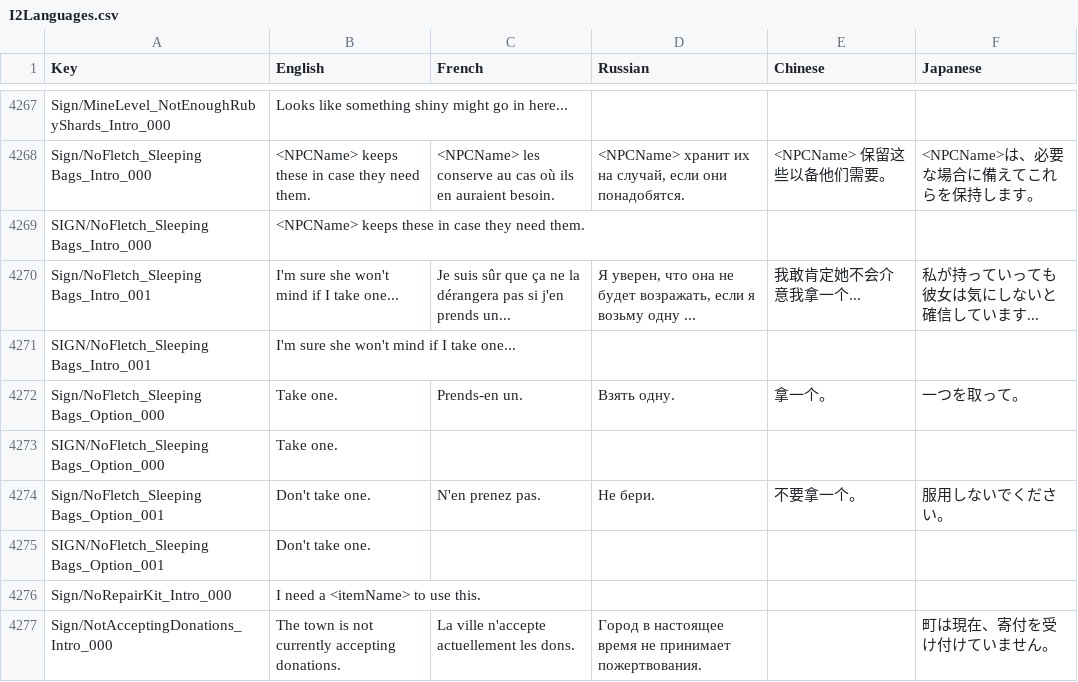
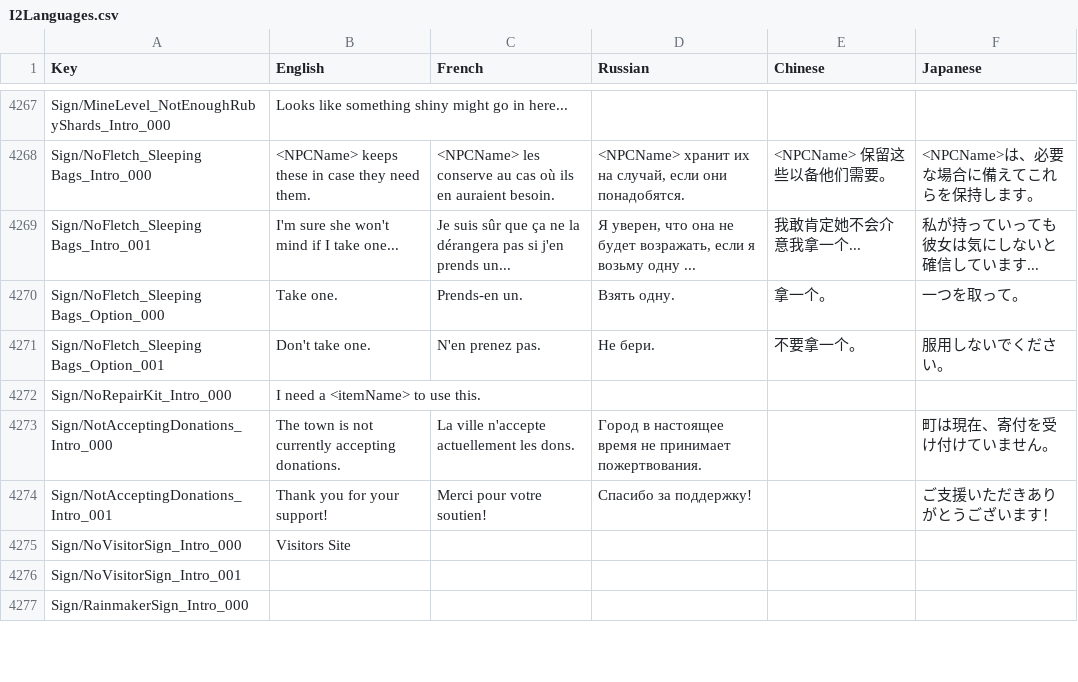
Before and after one commit to xiaoye97/DinkumChinese, a CSV file: History/I2Languages.csv, drawn as a sheet; only a part is shown, gaps mark what is left out; the shorter side is filled out with more unchanged rows; the diff names each change by its address in the sheet, - before the commit and + after, or states it on an @@ line.

```diff
--- a/History/I2Languages.csv
+++ b/History/I2Languages.csv
-row 4269: SIGN/NoFletch_Sleeping Bags_Intro_000 | <NPCName> keeps these in case they need them.
-row 4271: SIGN/NoFletch_Sleeping Bags_Intro_001 | I'm sure she won't mind if I take one...
-row 4273: SIGN/NoFletch_Sleeping Bags_Option_000 | Take one.
-row 4275: SIGN/NoFletch_Sleeping Bags_Option_001 | Don't take one.
```
Also changed, not shown: History/对话表.csv, History/物品表.csv.
